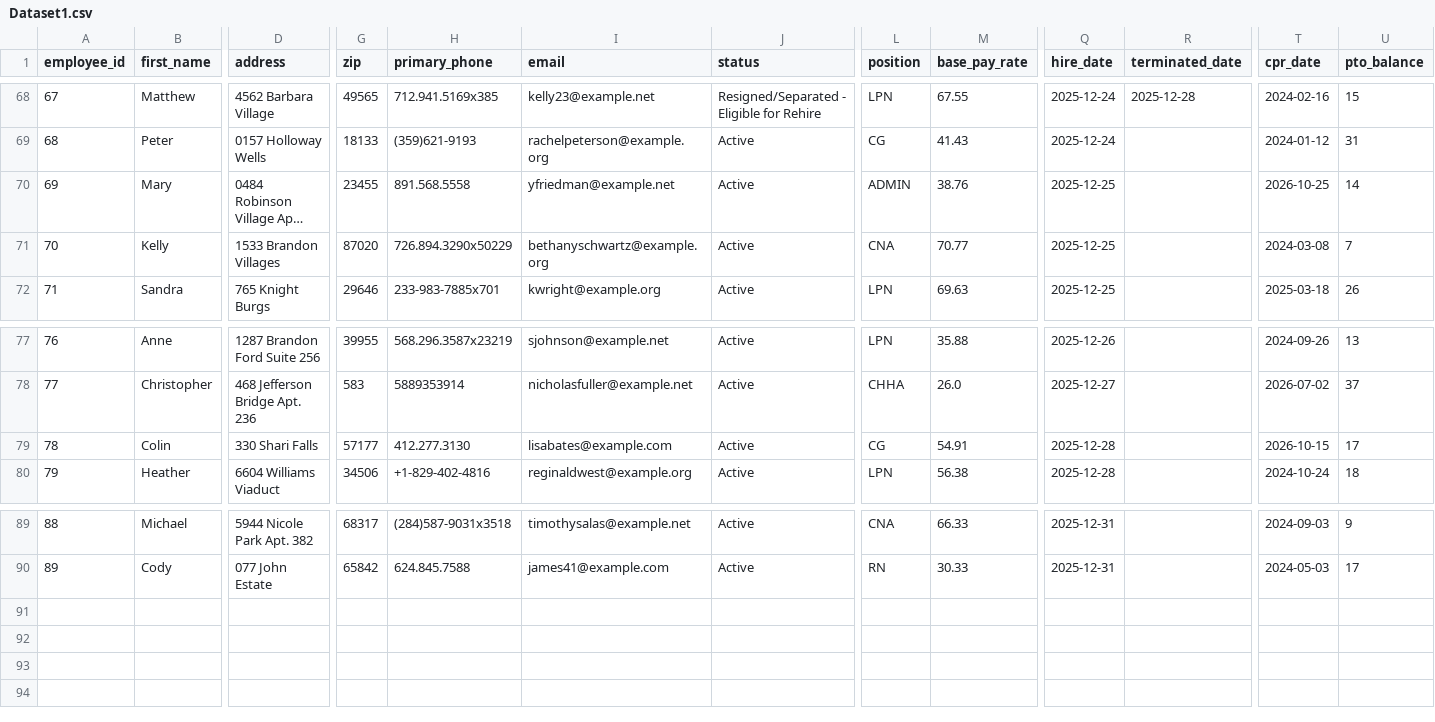
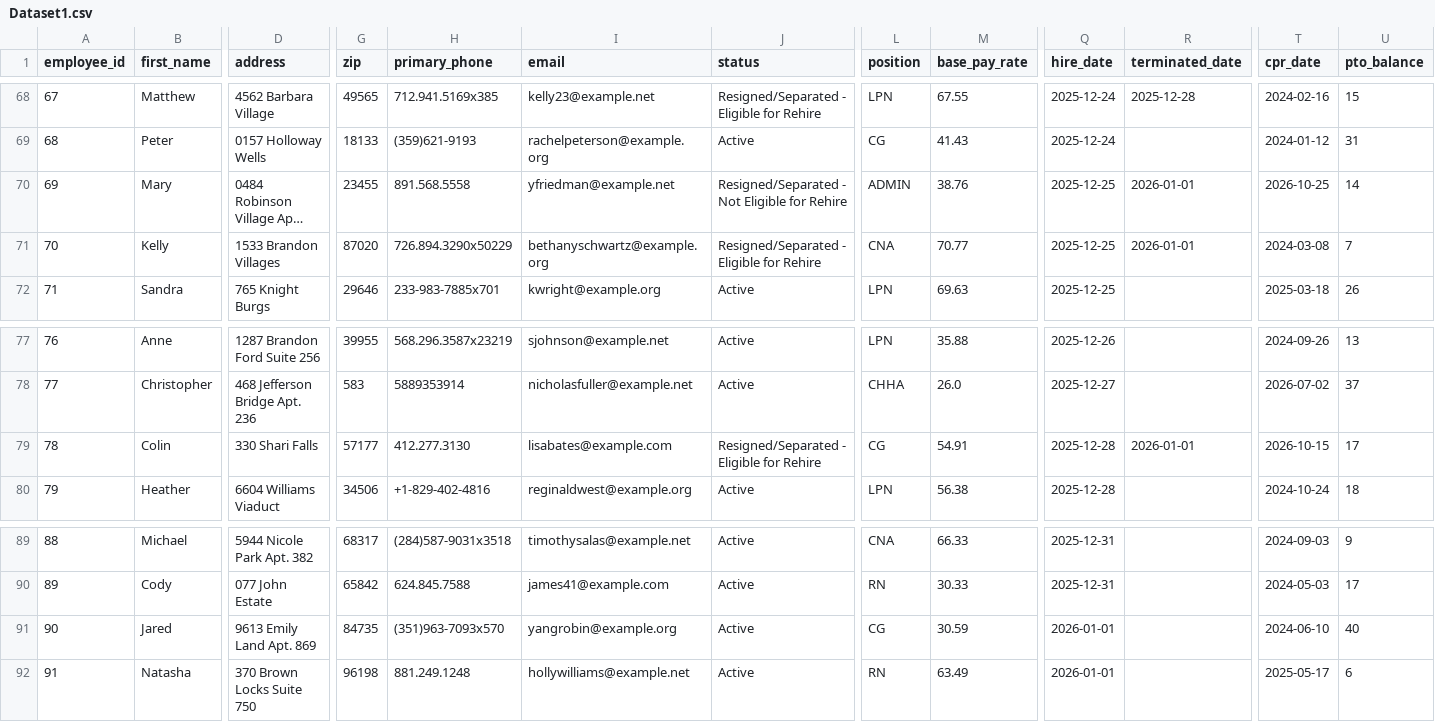
Before and after one commit to UzairNaumanTayyab/Work_Opportunity_Tax_Credit, a CSV file: Datasets/Dataset1.csv, drawn as a sheet; only a part is shown, gaps mark what is left out; long unchanged cells end in …; rows hold the shown columns only; the diff names each change by its address in the sheet, - before the commit and + after, or states it on an @@ line.

Commit message:
Automated HR update: Thu Jan  1 06:18:45 UTC 2026

```diff
--- a/Datasets/Dataset1.csv
+++ b/Datasets/Dataset1.csv
-J70 (status): Active
+J70 (status): Resigned/Separated - Not Eligible for Rehire
-R70:R71 (terminated_date): (empty)
+R70:R71 (terminated_date): 2026-01-01
-J71 (status): Active
+J71 (status): Resigned/Separated - Eligible for Rehire
-J79 (status): Active
+J79 (status): Resigned/Separated - Eligible for Rehire
-R79 (terminated_date): (empty)
+R79 (terminated_date): 2026-01-01
+row 91: 90 | Jared | 9613 Emily Land Apt. 869 | 84735 | (351)963-7093x570 | yangrobin@example.org | Active | CG | 30.59 | 2026-01-01 |  | 2024-06-10 | 40
+row 92: 91 | Natasha | 370 Brown Locks Suite 750 | 96198 | 881.249.1248 | hollywilliams@example.net | Active | RN | 63.49 | 2026-01-01 |  | 2025-05-17 | 6
```
